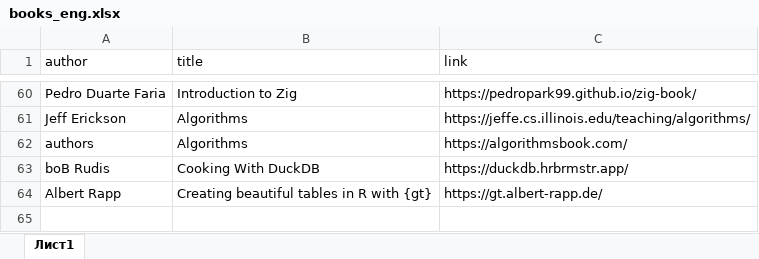
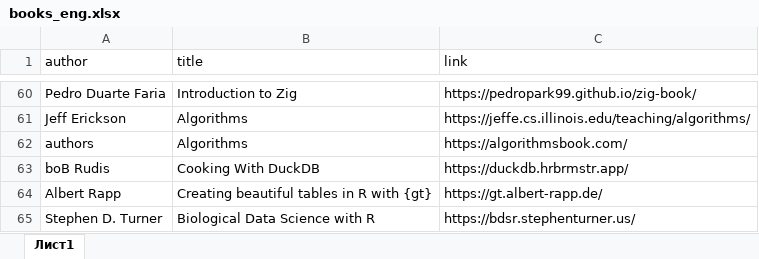
Before and after one commit to materov/rsources-book-en, an Excel workbook: tables/books_eng.xlsx, sheet Лист1, drawn as a sheet; only a part is shown, gaps mark what is left out; values as stored, in another font and other column widths than the file's, no borders; the diff names each change by its address in the sheet, - before the commit and + after, or states it on an @@ line.

```diff
--- a/tables/books_eng.xlsx (sheet Лист1)
+++ b/tables/books_eng.xlsx (sheet Лист1)
+row 65: Stephen D. Turner | Biological Data Science with R | https://bdsr.stephenturner.us/
```
Also changed, not shown: tables/books_geocomp.xlsx, tables/courses.xlsx, 9 other files.
